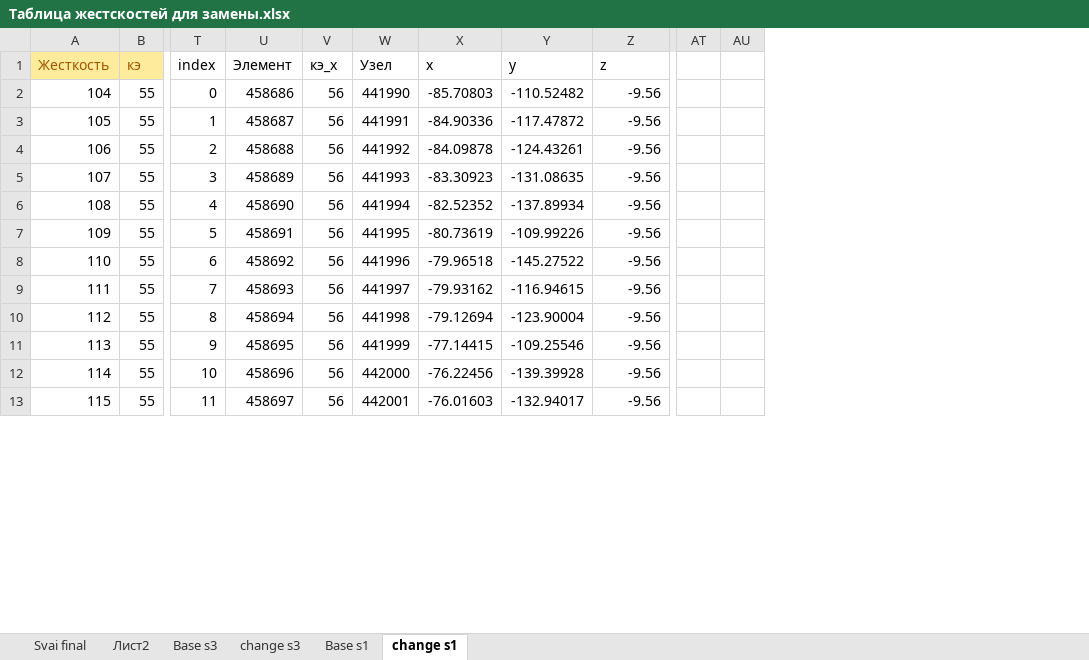
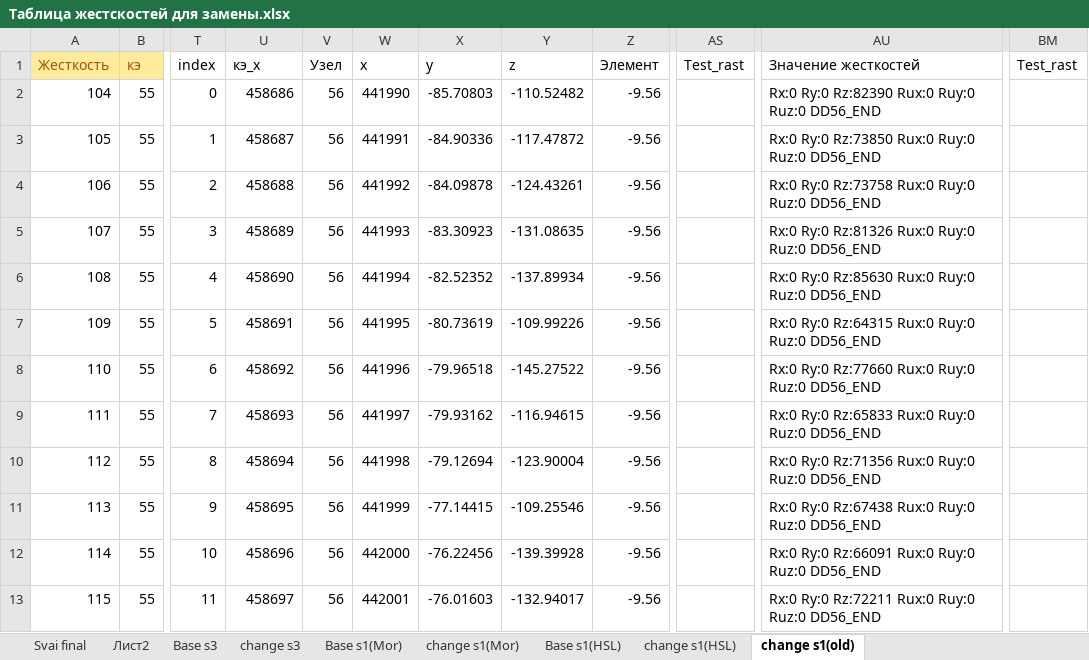
Before and after one commit to Profnastill/Finder_Text, an Excel workbook: Таблица жестскостей для замены.xlsx, sheet change s1(old), drawn as a sheet; only a part is shown, gaps mark what is left out; values as stored, in another font and other column widths than the file's, no borders; removed rows and columns are numbered as before the commit, all else as after; the diff names each change by its address in the sheet, - before the commit and + after, or states it on an @@ line.

```diff
--- a/Таблица жестскостей для замены.xlsx (sheet change s1(old))
+++ b/Таблица жестскостей для замены.xlsx (sheet change s1(old))
-sheet tab: Base s1
+sheet tab: Base s1(HSL)
-sheet tab: change s1
+sheet tab: change s1(old)
+sheet tab: Base s1(Mor)
+sheet tab: change s1(Mor)
+sheet tab: change s1(HSL)
+column AS, row 1: Test_rast
-column AT, empty
-column AU, empty
+column AU, rows 1-13: Значение жесткостей | Rx:0 Ry:0 Rz:82390 Rux:0 Ruy:0 Ruz:0 DD56_END | Rx:0 Ry:0 Rz:73850 Rux:0 Ruy:0 Ruz:0 DD56_END | Rx:0 Ry:0 Rz:73758 Rux:0 Ruy:0 Ruz:0 DD56_END | Rx:0 Ry:0 Rz:81326 Rux:0 Ruy:0 Ruz:0 DD56_END | Rx:0 Ry:0 Rz:85630 Rux:0 Ruy:0 Ruz:0 DD56_END | Rx:0 Ry:0 Rz:64315 Rux:0 Ruy:0 Ruz:0 DD56_END | Rx:0 Ry:0 Rz:77660 Rux:0 Ruy:0 Ruz:0 DD56_END | Rx:0 Ry:0 Rz:65833 Rux:0 Ruy:0 Ruz:0 DD56_END | Rx:0 Ry:0 Rz:71356 Rux:0 Ruy:0 Ruz:0 DD56_END | Rx:0 Ry:0 Rz:67438 Rux:0 Ruy:0 Ruz:0 DD56_END | Rx:0 Ry:0 Rz:66091 Rux:0 Ruy:0 Ruz:0 DD56_END | Rx:0 Ry:0 Rz:72211 Rux:0 Ruy:0 Ruz:0 DD56_END
+column BM, row 1: Test_rast
-U1: Элемент
+U1: кэ_x
-V1: кэ_x
+V1: Узел
-W1: Узел
+W1: x
-X1: x
+X1: y
-Y1: y
+Y1: z
-Z1: z
+Z1: Элемент
```
Also changed, not shown: sheet Base s1(HSL), sheet Base s3, 1 other file.
